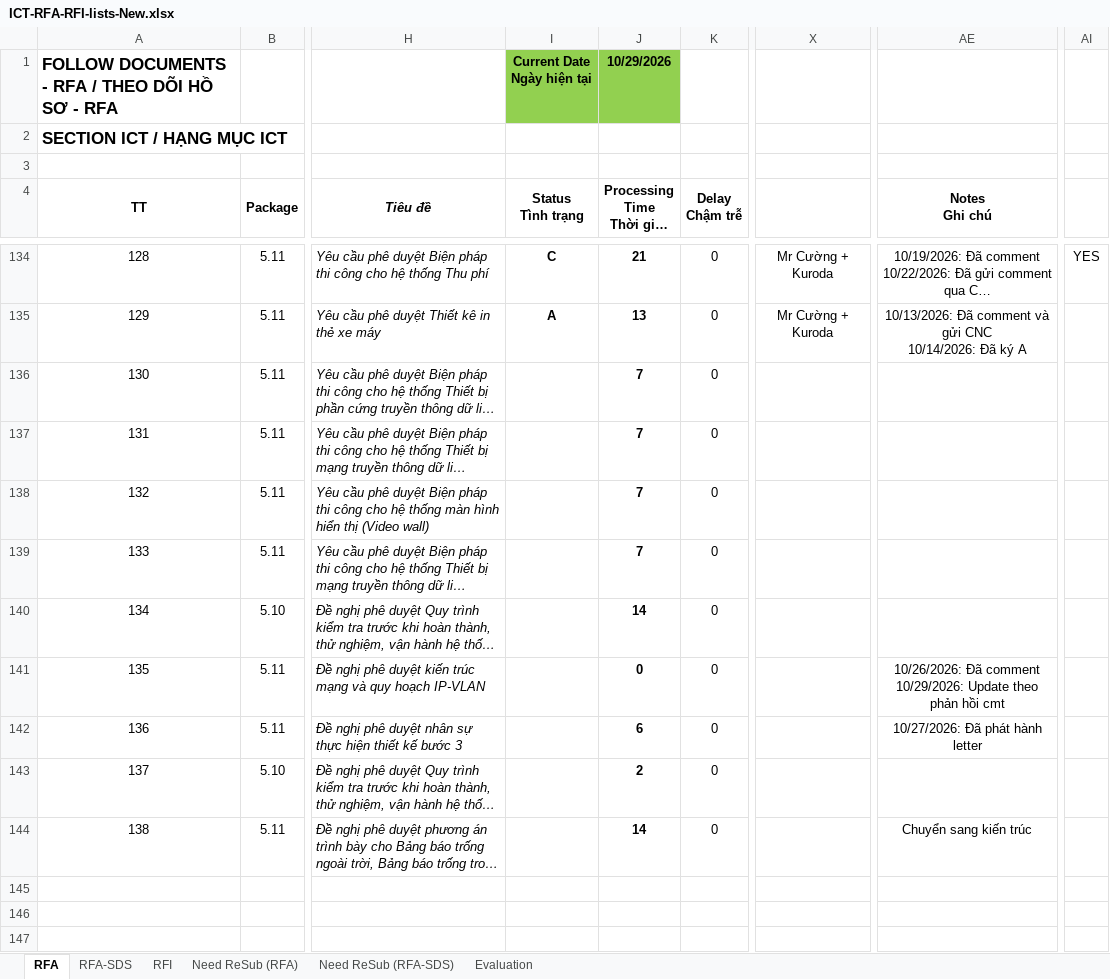
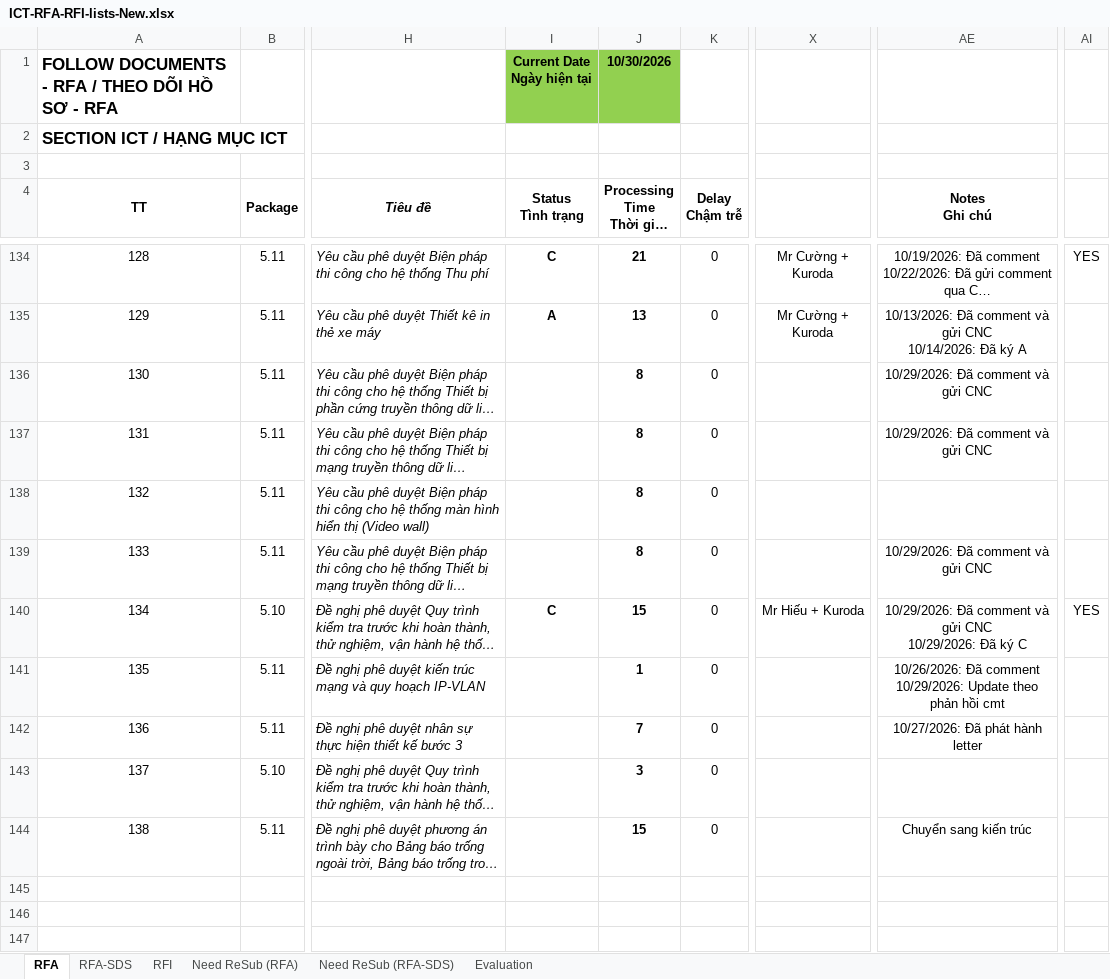
Before and after one commit to Shi-49-94-444-4444/ltia-ict-dashboard, an Excel workbook: ICT-RFA-RFI-lists-New.xlsx, sheet RFA, drawn as a sheet; only a part is shown, gaps mark what is left out; long unchanged cells end in …; values as stored, in another font and other column widths than the file's, no borders; conditional formats not drawn; ↵ is a line break in a cell; the diff covers the shown part only; the diff names each change by its address in the sheet, - before the commit and + after, or states it on an @@ line.

```diff
--- a/ICT-RFA-RFI-lists-New.xlsx (sheet RFA)
+++ b/ICT-RFA-RFI-lists-New.xlsx (sheet RFA)
-J1 (Processing Time Thời gian xử lý): 10/29/2026
+J1 (Processing Time Thời gian xử lý): 10/30/2026
-J136:J139 (Processing Time Thời gian xử lý): 7
+J136:J139 (Processing Time Thời gian xử lý): 8
-AE136:AE137 (Notes Ghi chú): (empty)
+AE136:AE137 (Notes Ghi chú): 10/29/2026: Đã comment và gửi CNC
-AE139 (Notes Ghi chú): (empty)
+AE139 (Notes Ghi chú): 10/29/2026: Đã comment và gửi CNC
-I140 (Status Tình trạng): (empty)
+I140 (Status Tình trạng): C
-J140 (Processing Time Thời gian xử lý): 14
+J140 (Processing Time Thời gian xử lý): 15
-X140: (empty)
+X140: Mr Hiếu + Kuroda
-AE140 (Notes Ghi chú): (empty)
+AE140 (Notes Ghi chú): 10/29/2026: Đã comment và gửi CNC ↵ 10/29/2026: Đã ký C
-AI140: (empty)
+AI140: YES
-J141 (Processing Time Thời gian xử lý): 0
+J141 (Processing Time Thời gian xử lý): 1
-J142 (Processing Time Thời gian xử lý): 6
+J142 (Processing Time Thời gian xử lý): 7
-J143 (Processing Time Thời gian xử lý): 2
+J143 (Processing Time Thời gian xử lý): 3
-J144 (Processing Time Thời gian xử lý): 14
+J144 (Processing Time Thời gian xử lý): 15
```
Also changed, not shown: 32 edited cells elsewhere in this sheet, sheet Need ReSub (RFA), sheet RFA-SDS, sheet RFI, sheet Evaluation, 1 other file.
